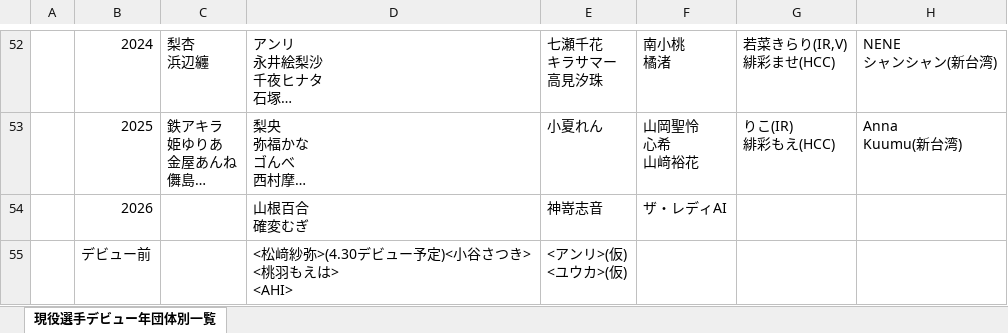
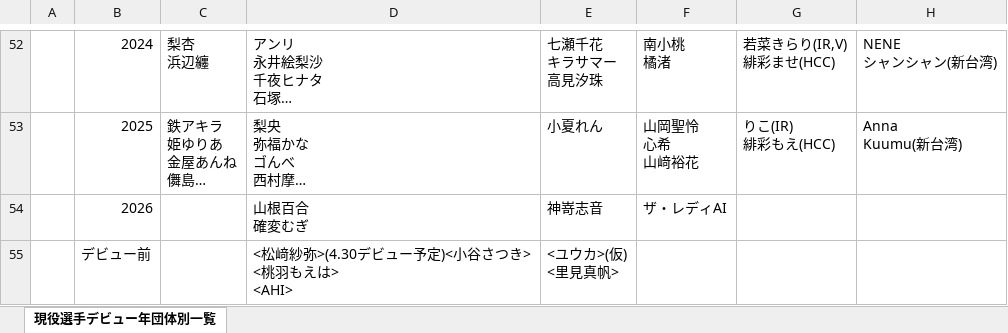
Before and after one commit to nakawankuma/joshi_wrestling_data, an Excel workbook: woman-excel.xlsx, sheet 現役選手デビュー年団体別一覧, drawn as a sheet; only a part is shown, gaps mark what is left out; long unchanged cells end in …; values as stored, in another font and other column widths than the file's, no borders; table styles not drawn; ↵ is a line break in a cell; the diff names each change by its address in the sheet, - before the commit and + after, or states it on an @@ line.

```diff
--- a/woman-excel.xlsx (sheet 現役選手デビュー年団体別一覧)
+++ b/woman-excel.xlsx (sheet 現役選手デビュー年団体別一覧)
-E55: <アンリ>(仮) ↵ <ユウカ>(仮)
+E55: <ユウカ>(仮) ↵ <里見真帆>
```
Also changed, not shown: 1 other file.
